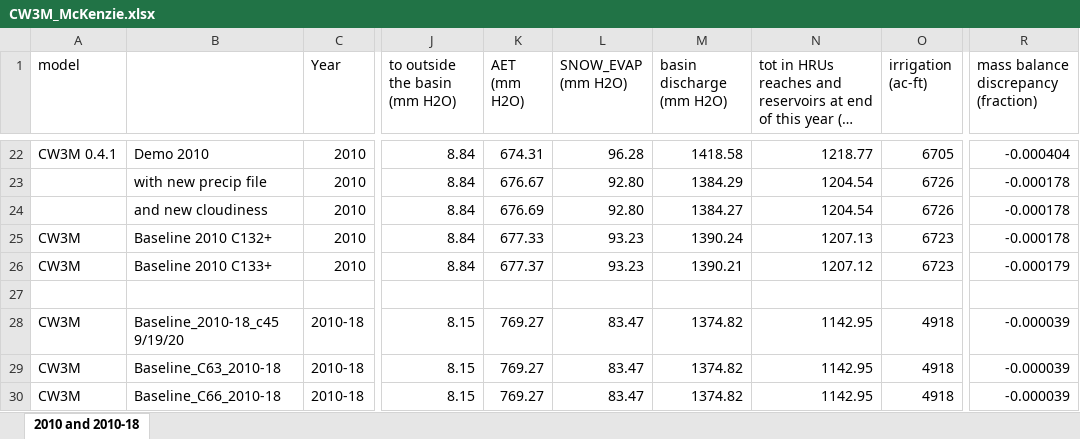
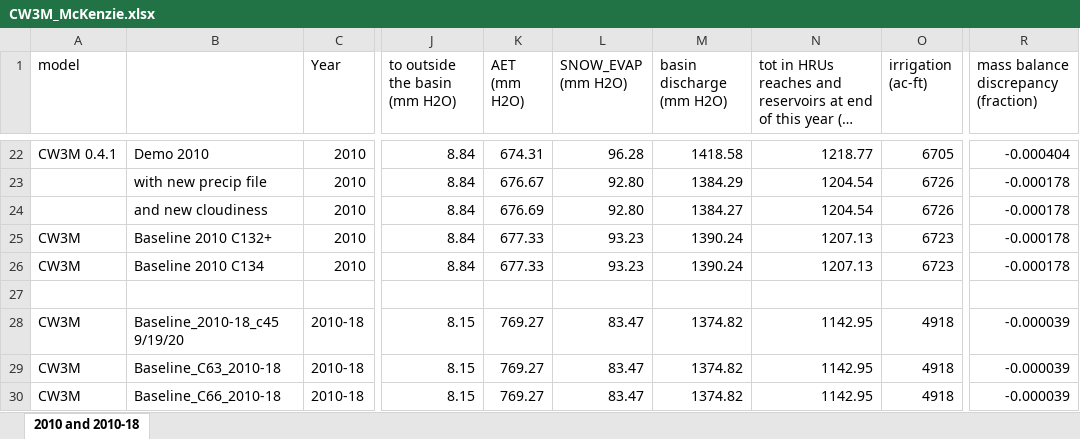
Before and after one commit to DavidConklin1947/CW3M, an Excel workbook: DataCW3M/RegressionTesting/CW3M_McKenzie.xlsx, sheet 2010 and 2010-18, drawn as a sheet; only a part is shown, gaps mark what is left out; long unchanged cells end in …; values as stored, in another font and other column widths than the file's, no borders; the diff names each change by its address in the sheet, - before the commit and + after, or states it on an @@ line.

```diff
--- a/DataCW3M/RegressionTesting/CW3M_McKenzie.xlsx (sheet 2010 and 2010-18)
+++ b/DataCW3M/RegressionTesting/CW3M_McKenzie.xlsx (sheet 2010 and 2010-18)
-B26: Baseline 2010 C133+
+B26: Baseline 2010 C134
-K26 (AET (mm H2O)): 677.37
+K26 (AET (mm H2O)): 677.33
-M26 (basin discharge (mm H2O)): 1390.21
+M26 (basin discharge (mm H2O)): 1390.24
-N26: 1207.12
+N26: 1207.13
-R26: -0.000179
+R26: -0.000178
```
Also changed, not shown: 4 other files.
